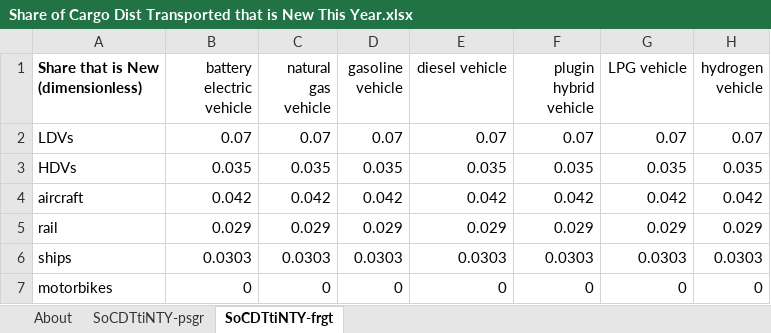
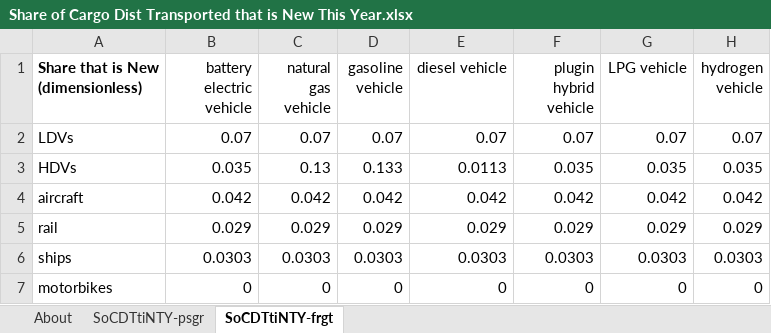
Before and after one commit to EnergyInnovation/eps-virginia, an Excel workbook: InputData/trans/SoCDTtiNTY/Share of Cargo Dist Transported that is New This Year.xlsx, sheet SoCDTtiNTY-frgt, drawn as a sheet; values as stored, in another font and other column widths than the file's, no borders; the diff names each change by its address in the sheet, - before the commit and + after, or states it on an @@ line.

Commit message:
Updated SYC to exclude pumped hydro, calibrate transp

```diff
--- a/InputData/trans/SoCDTtiNTY/Share of Cargo Dist Transported that is New This Year.xlsx (sheet SoCDTtiNTY-frgt)
+++ b/InputData/trans/SoCDTtiNTY/Share of Cargo Dist Transported that is New This Year.xlsx (sheet SoCDTtiNTY-frgt)
-C3 (natural gas vehicle): 0.035
+C3 (natural gas vehicle): 0.13
-D3 (gasoline vehicle): 0.035
+D3 (gasoline vehicle): 0.133
-E3 (diesel vehicle): 0.035
+E3 (diesel vehicle): 0.0113
```
Also changed, not shown: 3 other files.
